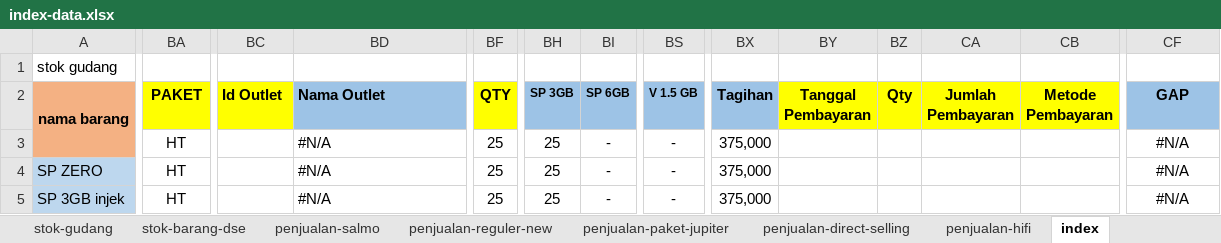
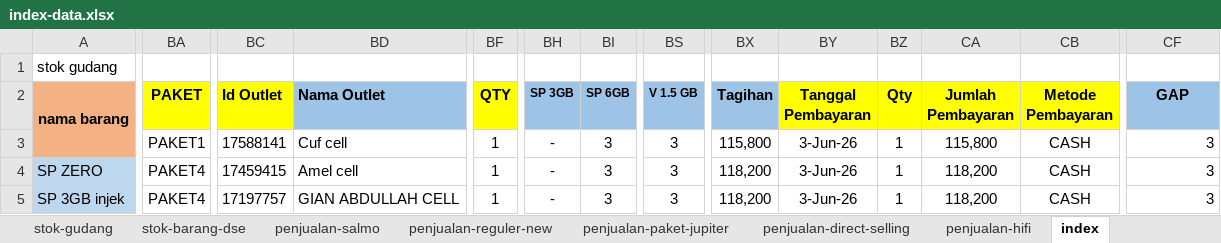
Before and after one commit to andisianday393-byte/MC-SAGARANTEN.WEB, an Excel workbook: index-data.xlsx, sheet index, drawn as a sheet; only a part is shown, gaps mark what is left out; values as stored, in another font and other column widths than the file's, no borders; conditional formats not drawn; the diff covers the shown part only; the diff names each change by its address in the sheet, - before the commit and + after, or states it on an @@ line.

Commit message:
Add files via upload

```diff
--- a/index-data.xlsx (sheet index)
+++ b/index-data.xlsx (sheet index)
-BA3 (PAKET): HT
+BA3 (PAKET): PAKET1
-BC3 (Id Outlet): (empty)
+BC3 (Id Outlet): 17588141
-BD3 (Nama Outlet): #N/A
+BD3 (Nama Outlet): Cuf cell
-BF3:BF5 (QTY): 25
+BF3:BF5 (QTY): 1
-BH3:BH5 (SP 3GB): 25
+BH3:BH5 (SP 3GB): -
-BI3:BI5 (SP 6GB): -
+BI3:BI5 (SP 6GB): 3
-BS3:BS5 (V 1.5 GB): -
+BS3:BS5 (V 1.5 GB): 3
-BX3 (Tagihan): 375,000
+BX3 (Tagihan): 115,800
-BY3:BY5 (Tanggal Pembayaran): (empty)
+BY3:BY5 (Tanggal Pembayaran): 3-Jun-26
-BZ3:BZ5 (Qty): (empty)
+BZ3:BZ5 (Qty): 1
-CA3 (Jumlah Pembayaran): (empty)
+CA3 (Jumlah Pembayaran): 115,800
-CB3:CB5 (Metode Pembayaran): (empty)
+CB3:CB5 (Metode Pembayaran): CASH
-CF3:CF5 (GAP): #N/A
+CF3:CF5 (GAP): 3
-CF3:CF5 alignment: center
+CF3:CF5 alignment: right
-BA4:BA5 (PAKET): HT
+BA4:BA5 (PAKET): PAKET4
-BC4 (Id Outlet): (empty)
+BC4 (Id Outlet): 17459415
-BD4 (Nama Outlet): #N/A
+BD4 (Nama Outlet): Amel cell
-BX4:BX5 (Tagihan): 375,000
+BX4:BX5 (Tagihan): 118,200
-CA4:CA5 (Jumlah Pembayaran): (empty)
+CA4:CA5 (Jumlah Pembayaran): 118,200
-BC5 (Id Outlet): (empty)
+BC5 (Id Outlet): 17197757
-BD5 (Nama Outlet): #N/A
+BD5 (Nama Outlet): GIAN ABDULLAH CELL
```
Also changed, not shown: 9 added rows, 9 removed rows, 328 edited cells and cell formats elsewhere in this sheet, sheet penjualan-paket-jupiter, sheet penjualan-reguler-new, sheet stok-barang-dse, sheet stok-gudang, sheet penjualan-direct-selling, formulas that keep their value.
